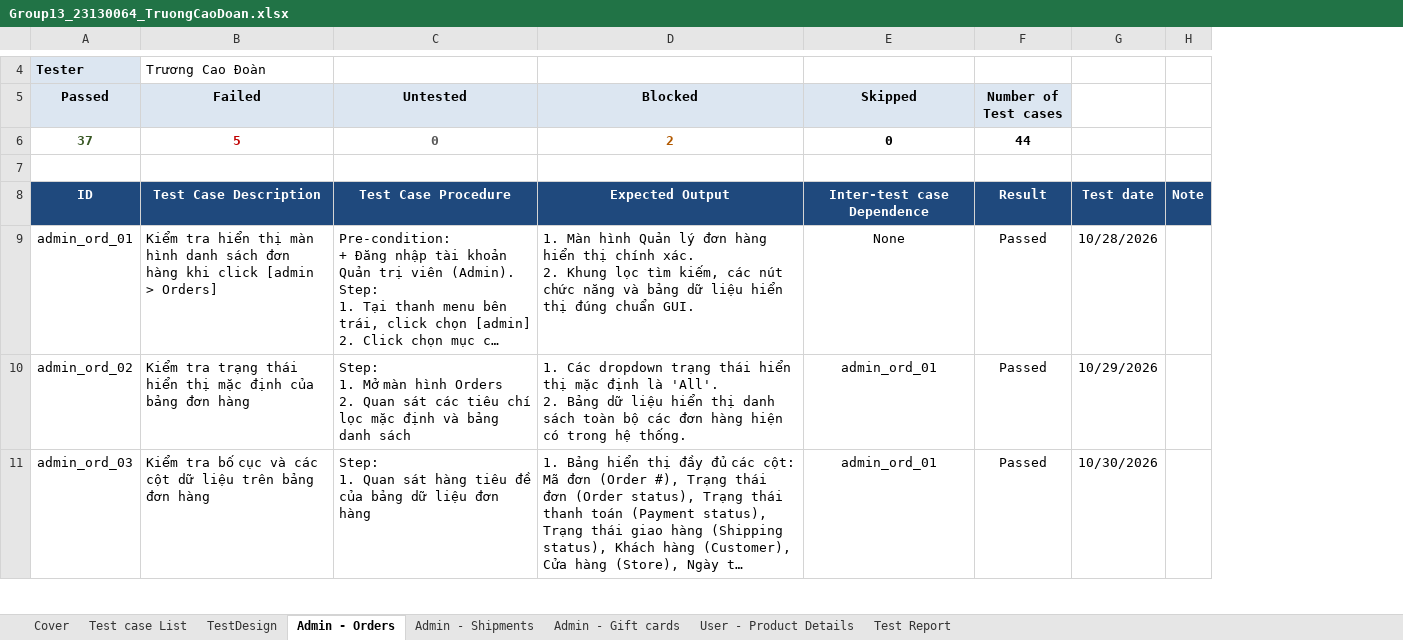
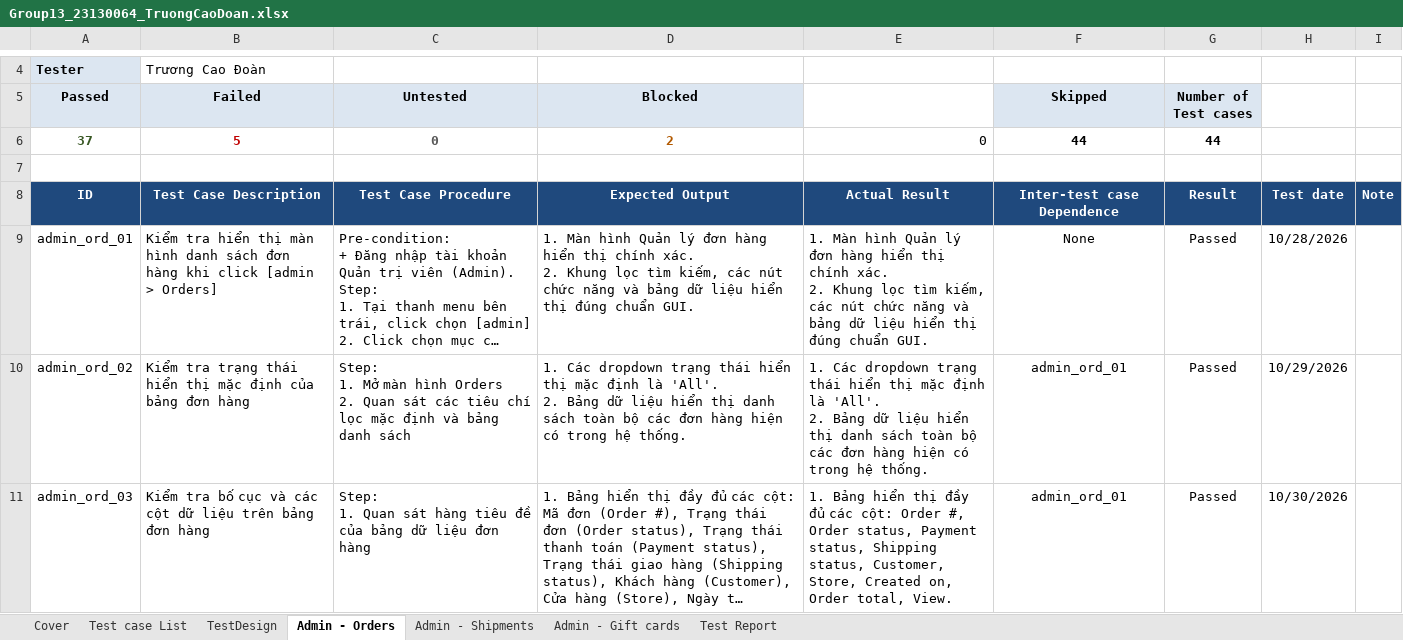
Before and after one commit to thanhtruc379994/Tester, an Excel workbook: 23130064_TruongCaoDoan/Group13_23130064_TruongCaoDoan.xlsx, sheet Admin - Orders, drawn as a sheet; only a part is shown, gaps mark what is left out; long unchanged cells end in …; values as stored, in another font and other column widths than the file's, no borders; addresses are those after the commit; ↵ is a line break in a cell; the diff covers the shown part only; the diff names each change by its address in the sheet, - before the commit and + after, or states it on an @@ line.

```diff
--- a/23130064_TruongCaoDoan/Group13_23130064_TruongCaoDoan.xlsx (sheet Admin - Orders)
+++ b/23130064_TruongCaoDoan/Group13_23130064_TruongCaoDoan.xlsx (sheet Admin - Orders)
-sheet tab: User - Product Details
+column E, rows 6-11: 0 |  | Actual Result | 1. Màn hình Quản lý đơn hàng hiển thị chính xác. ↵ 2. Khung lọc tìm kiếm, các nút chức năng và bảng dữ liệu hiển thị đúng chuẩn GUI. | 1. Các dropdown trạng thái hiển thị mặc định là 'All'. ↵ 2. Bảng dữ liệu hiển thị danh sách toàn bộ các đơn hàng hiện có trong hệ thống. | 1. Bảng hiển thị đầy đủ các cột: Order #, Order status, Payment status, Shipping status, Customer, Store, Created on, Order total, View.
-F6 (Skipped): 0
+F6 (Skipped): 44
```
Also changed, not shown: 2 edited cells elsewhere in this sheet, sheet TestDesign, sheet Test case List, sheet Cover, sheet Admin - Shipments, sheet Admin - Gift cards, formulas that keep their value, 11 other files.
